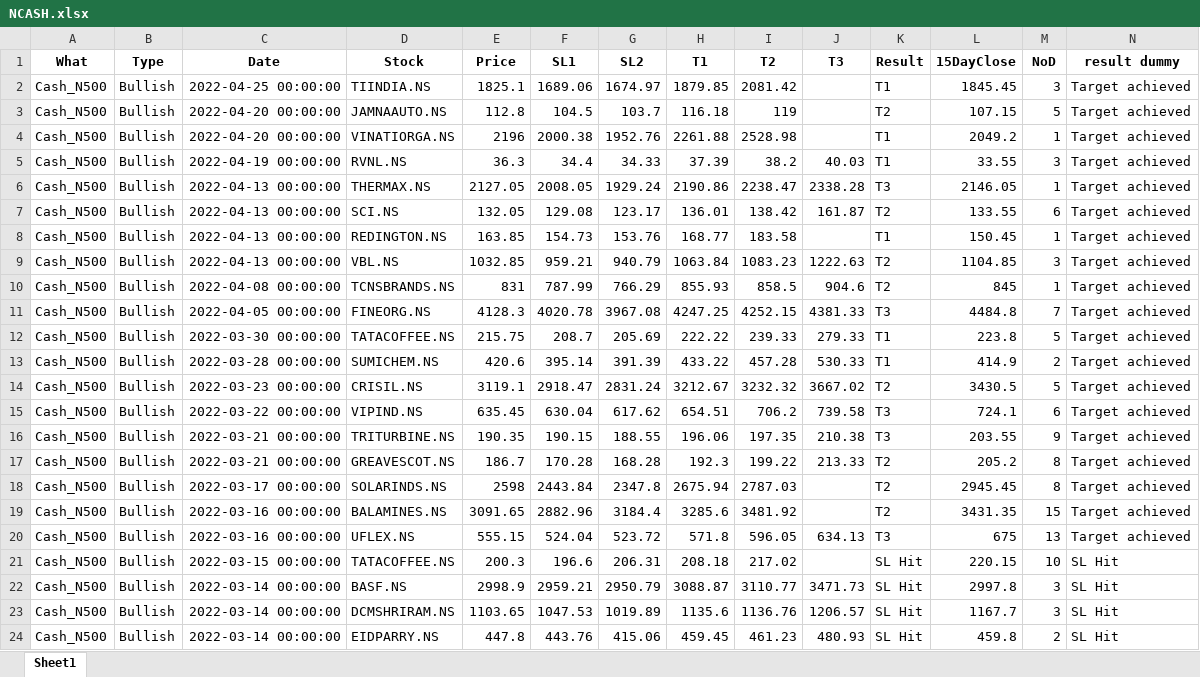
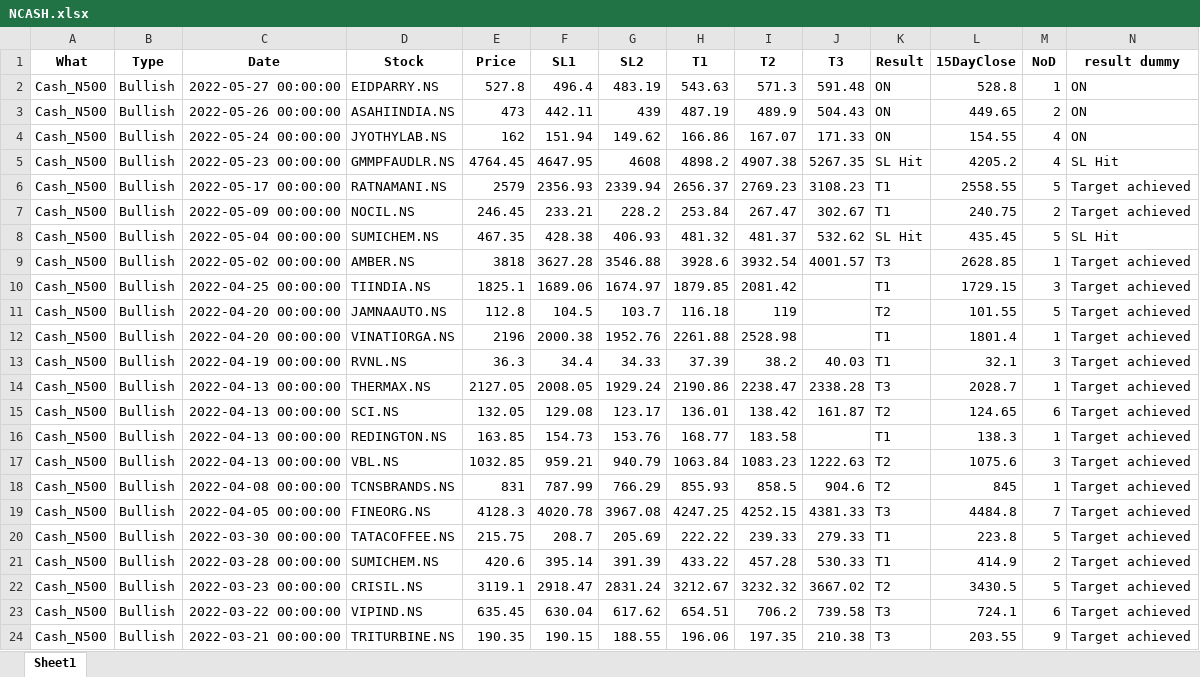
Before and after one commit to yashpundir/stock_model-analysis, an Excel workbook: default/data/Clean/NCASH.xlsx, sheet Sheet1, drawn as a sheet; only a part is shown; the shorter side is filled out with more unchanged rows; values as stored, in another font and other column widths than the file's, no borders; addresses are those after the commit; the diff names each change by its address in the sheet, - before the commit and + after, or states it on an @@ line.

```diff
--- a/default/data/Clean/NCASH.xlsx (sheet Sheet1)
+++ b/default/data/Clean/NCASH.xlsx (sheet Sheet1)
+row 2: Cash_N500 | Bullish | 2022-05-27 00:00:00 | EIDPARRY.NS | 527.8 | 496.4 | 483.19 | 543.63 | 571.3 | 591.48 | ON | 528.8 | 1 | ON
+row 3: Cash_N500 | Bullish | 2022-05-26 00:00:00 | ASAHIINDIA.NS | 473 | 442.11 | 439 | 487.19 | 489.9 | 504.43 | ON | 449.65 | 2 | ON
+row 4: Cash_N500 | Bullish | 2022-05-24 00:00:00 | JYOTHYLAB.NS | 162 | 151.94 | 149.62 | 166.86 | 167.07 | 171.33 | ON | 154.55 | 4 | ON
+row 5: Cash_N500 | Bullish | 2022-05-23 00:00:00 | GMMPFAUDLR.NS | 4764.45 | 4647.95 | 4608 | 4898.2 | 4907.38 | 5267.35 | SL Hit | 4205.2 | 4 | SL Hit
+row 6: Cash_N500 | Bullish | 2022-05-17 00:00:00 | RATNAMANI.NS | 2579 | 2356.93 | 2339.94 | 2656.37 | 2769.23 | 3108.23 | T1 | 2558.55 | 5 | Target achieved
+row 7: Cash_N500 | Bullish | 2022-05-09 00:00:00 | NOCIL.NS | 246.45 | 233.21 | 228.2 | 253.84 | 267.47 | 302.67 | T1 | 240.75 | 2 | Target achieved
+row 8: Cash_N500 | Bullish | 2022-05-04 00:00:00 | SUMICHEM.NS | 467.35 | 428.38 | 406.93 | 481.32 | 481.37 | 532.62 | SL Hit | 435.45 | 5 | SL Hit
+row 9: Cash_N500 | Bullish | 2022-05-02 00:00:00 | AMBER.NS | 3818 | 3627.28 | 3546.88 | 3928.6 | 3932.54 | 4001.57 | T3 | 2628.85 | 1 | Target achieved
-L10 (15DayClose): 1845.45
+L10 (15DayClose): 1729.15
-L11 (15DayClose): 107.15
+L11 (15DayClose): 101.55
-L12 (15DayClose): 2049.2
+L12 (15DayClose): 1801.4
-L13 (15DayClose): 33.55
+L13 (15DayClose): 32.1
-L14 (15DayClose): 2146.05
+L14 (15DayClose): 2028.7
-L15 (15DayClose): 133.55
+L15 (15DayClose): 124.65
-L16 (15DayClose): 150.45
+L16 (15DayClose): 138.3
-L17 (15DayClose): 1104.85
+L17 (15DayClose): 1075.6
```
Also changed, not shown: default/data/Clean/FnO.xlsx, default/data/free channel/Result.xlsx, 6 other files.
